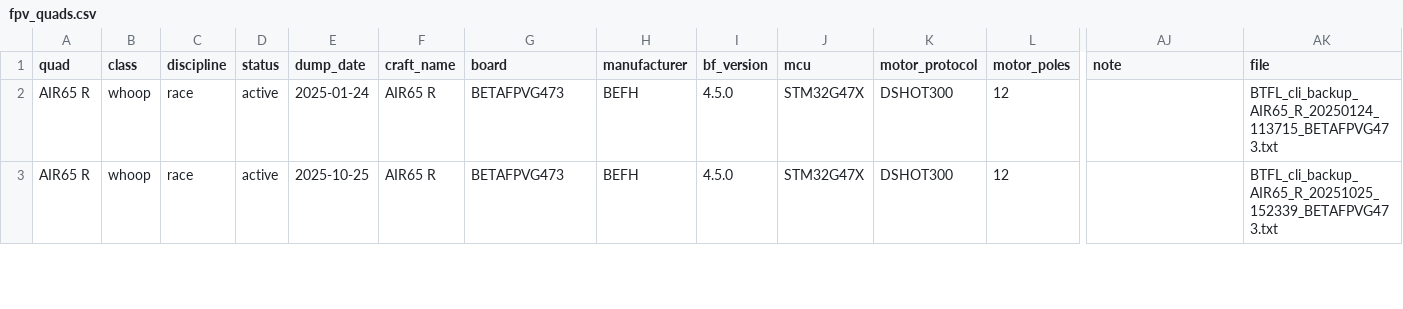
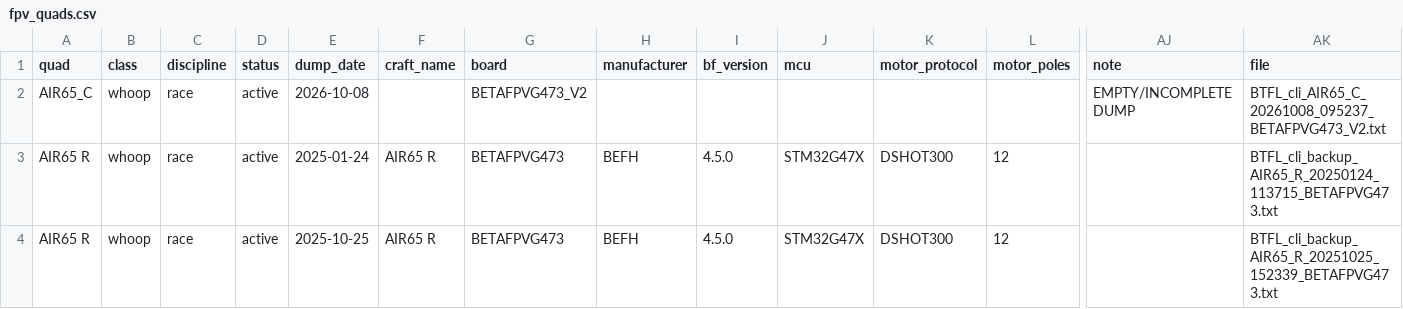
Before and after one commit to irom77/fpv_cli_dumps, a CSV file: fpv_quads.csv, drawn as a sheet; only a part is shown, gaps mark what is left out; rows hold the shown columns only; the diff names each change by its address in the sheet, - before the commit and + after, or states it on an @@ line.

```diff
--- a/fpv_quads.csv
+++ b/fpv_quads.csv
+row 2: AIR65_C | whoop | race | active | 2026-10-08 |  | BETAFPVG473_V2 |  |  |  |  |  | EMPTY/INCOMPLETE DUMP | BTFL_cli_AIR65_C_20261008_095237_BETAFPVG473_V2.txt
```
Also changed, not shown: fpv_quads_latest.csv, hardware.csv, 5 other files.
